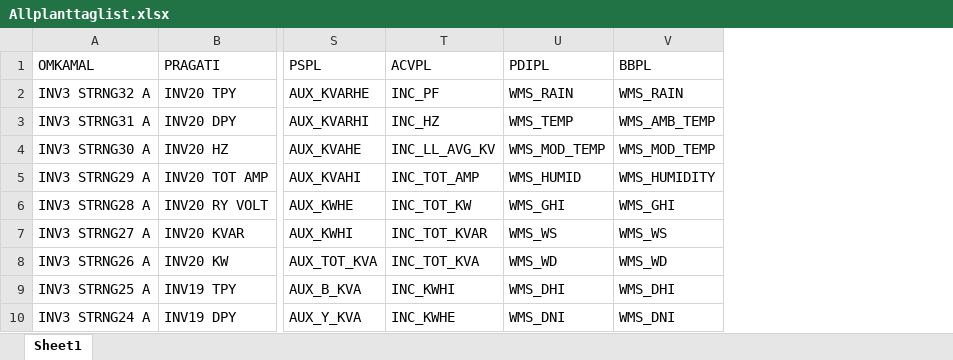
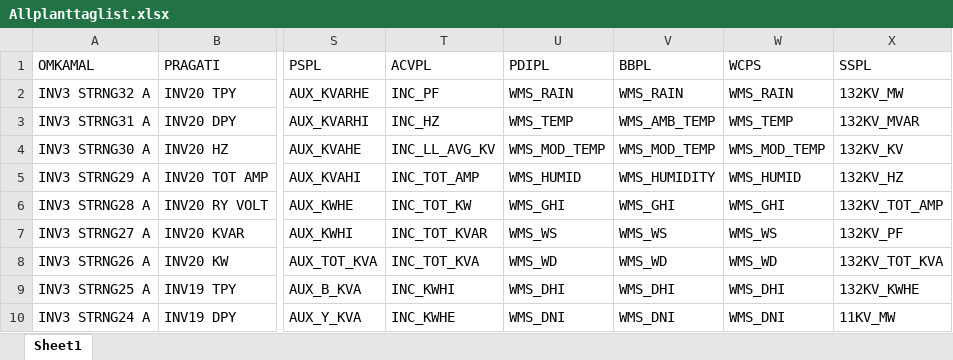
Before and after one commit to RS-Consultancy-Kolkata/Excel-Files, an Excel workbook: Excel/Allplanttaglist.xlsx, sheet Sheet1, drawn as a sheet; only a part is shown, gaps mark what is left out; values as stored, in another font and other column widths than the file's, no borders; the diff names each change by its address in the sheet, - before the commit and + after, or states it on an @@ line.

Commit message:
add new columns

```diff
--- a/Excel/Allplanttaglist.xlsx (sheet Sheet1)
+++ b/Excel/Allplanttaglist.xlsx (sheet Sheet1)
+column W (WCPS), rows 2-10: WMS_RAIN | WMS_TEMP | WMS_MOD_TEMP | WMS_HUMID | WMS_GHI | WMS_WS | WMS_WD | WMS_DHI | WMS_DNI
+column X (SSPL), rows 2-10: 132KV_MW | 132KV_MVAR | 132KV_KV | 132KV_HZ | 132KV_TOT_AMP | 132KV_PF | 132KV_TOT_KVA | 132KV_KWHE | 11KV_MW
```
Also changed, not shown: 1 other file.
